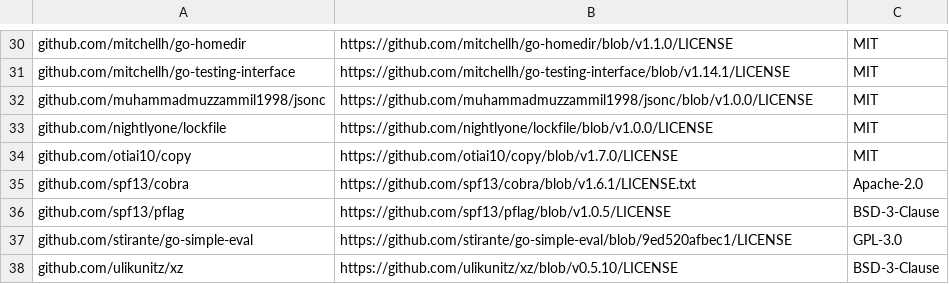
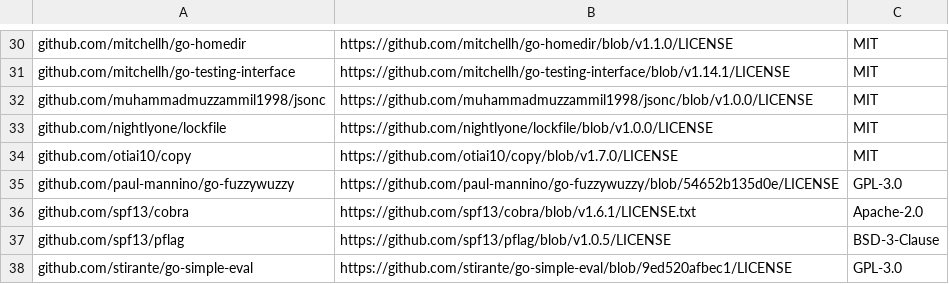
Before and after one commit to Bedrock-OSS/regolith, a CSV file: CREDITS.csv, drawn as a sheet; only a part is shown, gaps mark what is left out; the shorter side is filled out with more unchanged rows; the diff names each change by its address in the sheet, - before the commit and + after, or states it on an @@ line.

```diff
--- a/CREDITS.csv
+++ b/CREDITS.csv
+row 35: github.com/paul-mannino/go-fuzzywuzzy | https://github.com/paul-mannino/go-fuzzywuzzy/blob/54652b135d0e/LICENSE | GPL-3.0
```
